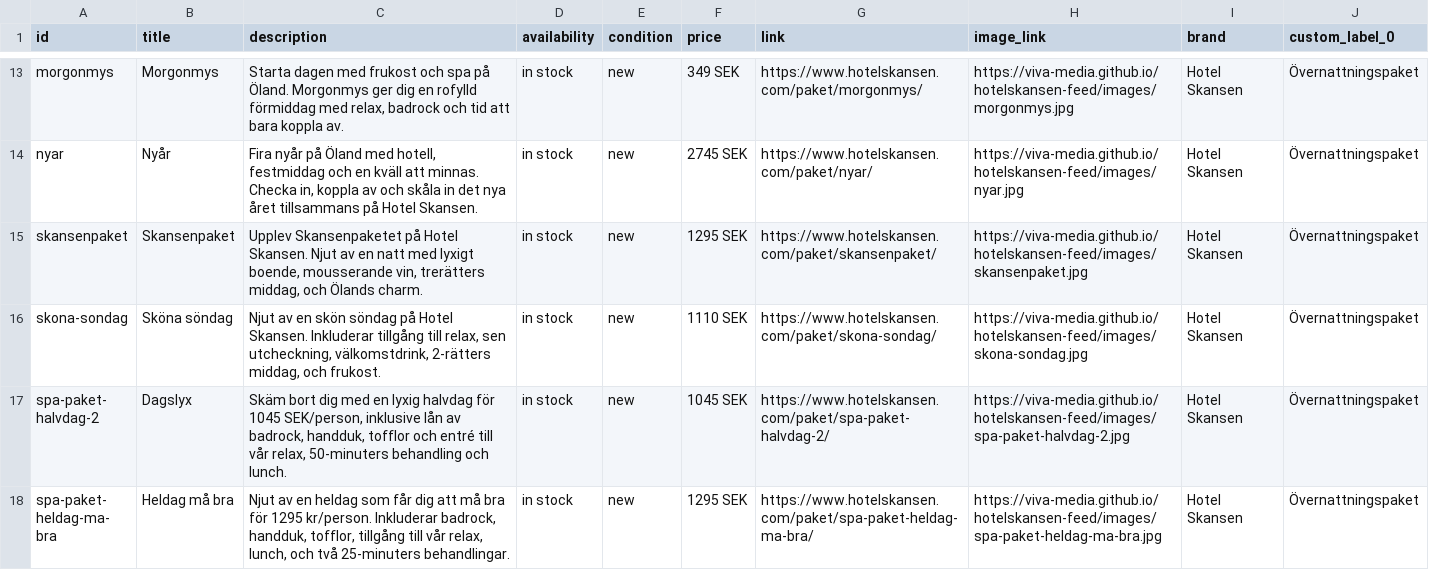
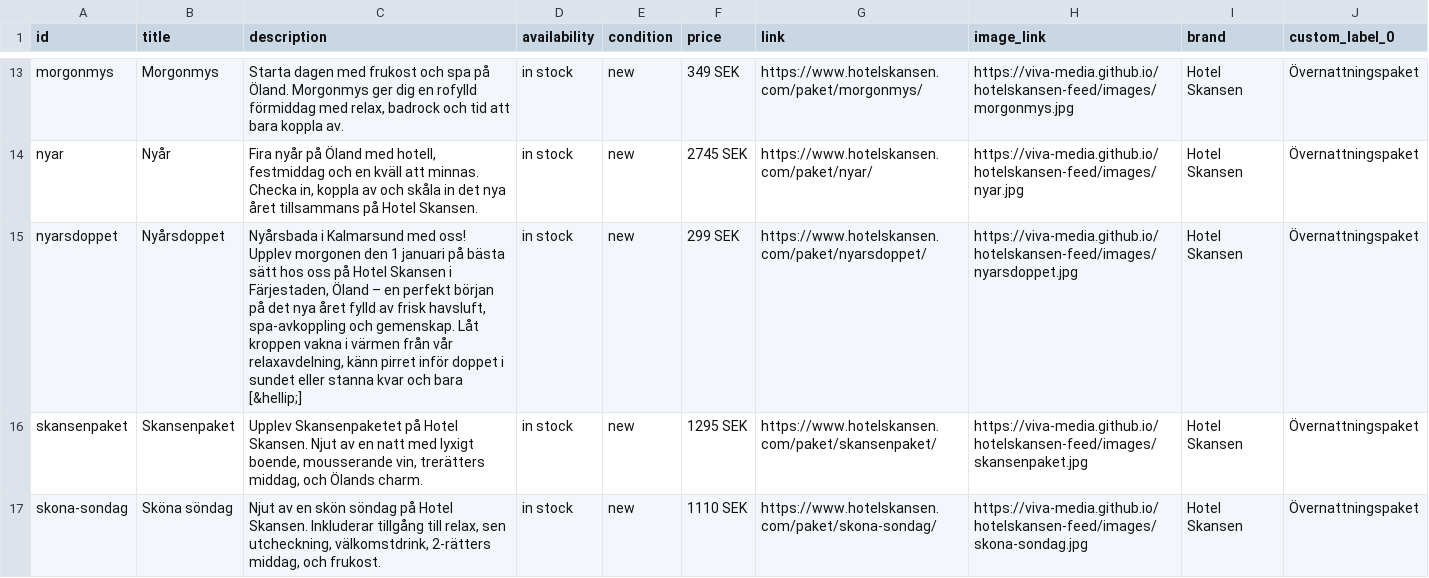
Before and after one commit to Viva-Media/hotelskansen-feed, a CSV file: products.csv, drawn as a sheet; only a part is shown, gaps mark what is left out; the shorter side is filled out with more unchanged rows; the diff names each change by its address in the sheet, - before the commit and + after, or states it on an @@ line.

```diff
--- a/products.csv
+++ b/products.csv
+row 15: nyarsdoppet | Nyårsdoppet | Nyårsbada i Kalmarsund med oss! Upplev morgonen den 1 januari på bästa sätt hos oss på Hotel Skansen i Färjestaden, Öland – en perfekt början på det nya året fylld av frisk havsluft, spa-avkoppling och gemenskap. Låt kroppen vakna i värmen från vår relaxavdelning, känn pirret inför doppet i sundet eller stanna kvar och bara [&hellip;] | in stock | new | 299 SEK | https://www.hotelskansen.com/paket/nyarsdoppet/ | https://viva-media.github.io/hotelskansen-feed/images/nyarsdoppet.jpg | Hotel Skansen | Övernattningspaket
```
Also changed, not shown: destinations.csv, feed.csv, 5 other files.
